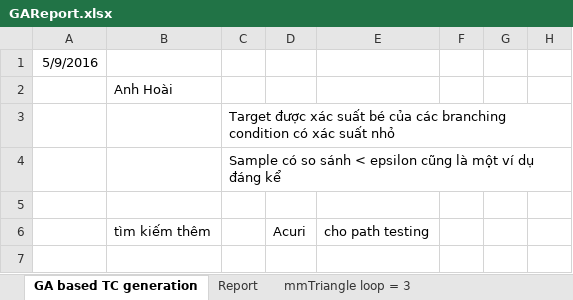
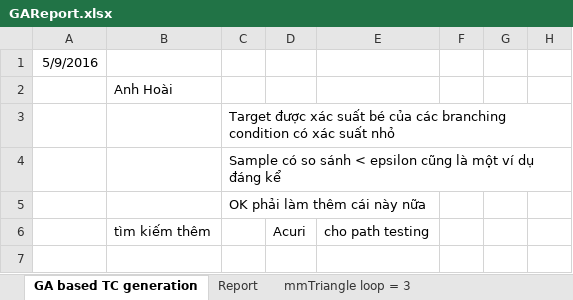
Before and after one commit to dinhngocthi/GAsource, an Excel workbook: src/report/GAReport.xlsx, sheet GA based TC generation, drawn as a sheet; only a part is shown; values as stored, in another font and other column widths than the file's, no borders; the diff names each change by its address in the sheet, - before the commit and + after, or states it on an @@ line.

```diff
--- a/src/report/GAReport.xlsx (sheet GA based TC generation)
+++ b/src/report/GAReport.xlsx (sheet GA based TC generation)
-C5: (empty)
+C5: OK phải làm thêm cái này nữa
```
Also changed, not shown: 3 other files.
